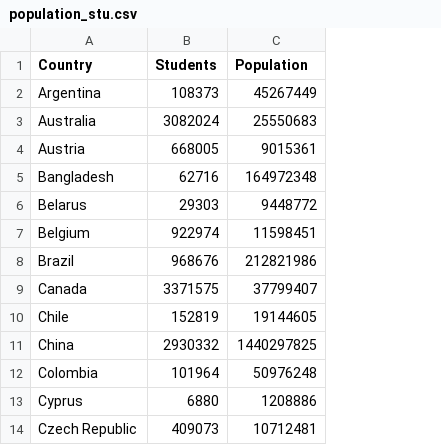
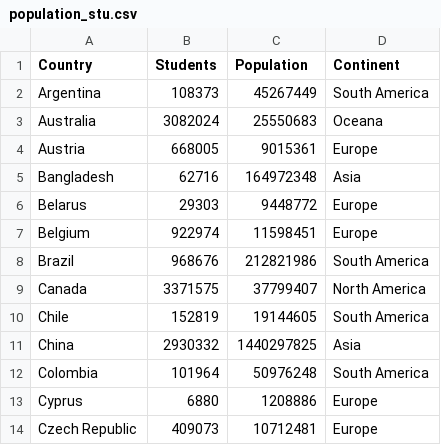
Before and after one commit to germainepym/FIT3179, a CSV file: archive (3)/population_stu.csv, drawn as a sheet; only a part is shown; the diff names each change by its address in the sheet, - before the commit and + after, or states it on an @@ line.

Commit message:
Update population_stu.csv

```diff
--- a/archive (3)/population_stu.csv
+++ b/archive (3)/population_stu.csv
+column D (Continent), rows 2-14: South America | Oceana | Europe | Asia | Europe | Europe | South America | North America | South America | Asia | South America | Europe | Europe
```
